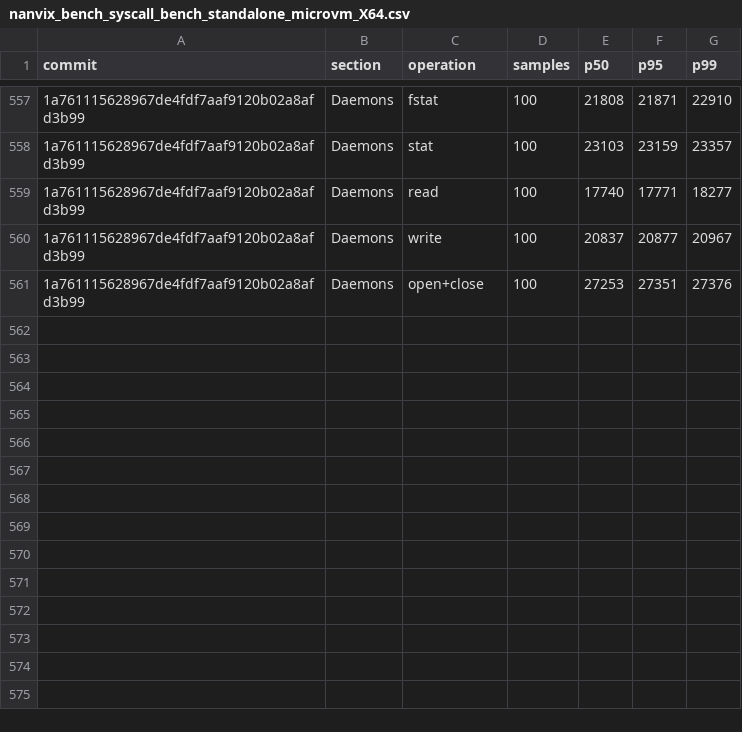
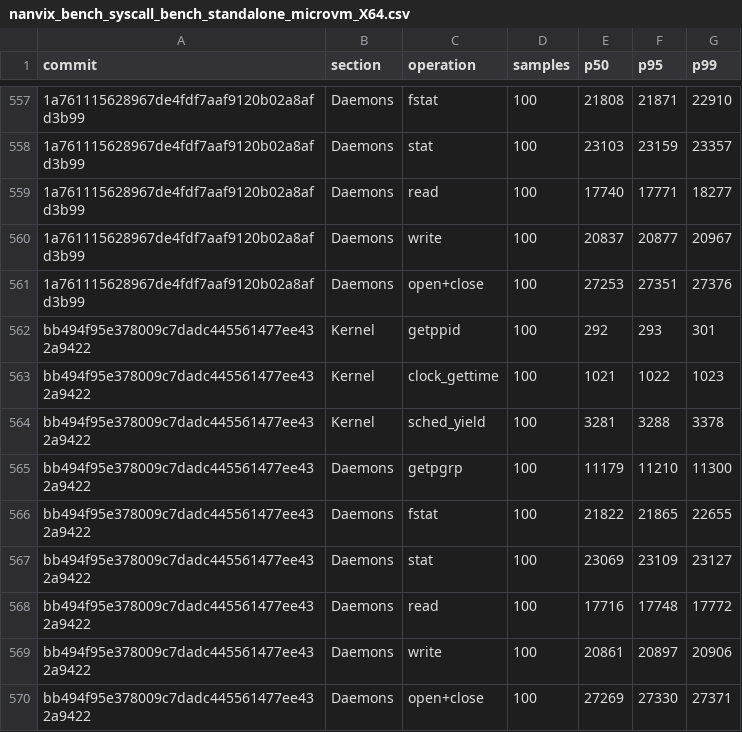
Before and after one commit to nanvix/nanvix, a CSV file: www/bench/data/linux-baremetal/nanvix_bench_syscall_bench_standalone_microvm_X64.csv, drawn as a sheet; only a part is shown, gaps mark what is left out; the diff names each change by its address in the sheet, - before the commit and + after, or states it on an @@ line.

```diff
--- a/www/bench/data/linux-baremetal/nanvix_bench_syscall_bench_standalone_microvm_X64.csv
+++ b/www/bench/data/linux-baremetal/nanvix_bench_syscall_bench_standalone_microvm_X64.csv
+row 562: bb494f95e378009c7dadc445561477ee432a9422 | Kernel | getppid | 100 | 292 | 293 | 301
+row 563: bb494f95e378009c7dadc445561477ee432a9422 | Kernel | clock_gettime | 100 | 1021 | 1022 | 1023
+row 564: bb494f95e378009c7dadc445561477ee432a9422 | Kernel | sched_yield | 100 | 3281 | 3288 | 3378
+row 565: bb494f95e378009c7dadc445561477ee432a9422 | Daemons | getpgrp | 100 | 11179 | 11210 | 11300
+row 566: bb494f95e378009c7dadc445561477ee432a9422 | Daemons | fstat | 100 | 21822 | 21865 | 22655
+row 567: bb494f95e378009c7dadc445561477ee432a9422 | Daemons | stat | 100 | 23069 | 23109 | 23127
+row 568: bb494f95e378009c7dadc445561477ee432a9422 | Daemons | read | 100 | 17716 | 17748 | 17772
+row 569: bb494f95e378009c7dadc445561477ee432a9422 | Daemons | write | 100 | 20861 | 20897 | 20906
+row 570: bb494f95e378009c7dadc445561477ee432a9422 | Daemons | open+close | 100 | 27269 | 27330 | 27371
```
Also changed, not shown: www/bench/data/linux-baremetal/nanvix_bench_snapshot_restore_standalone_microvm_X64.csv, www/bench/data/linux-baremetal/nanvix_bench_vfs_bench_standalone_microvm_X64.csv, 6 other files.
